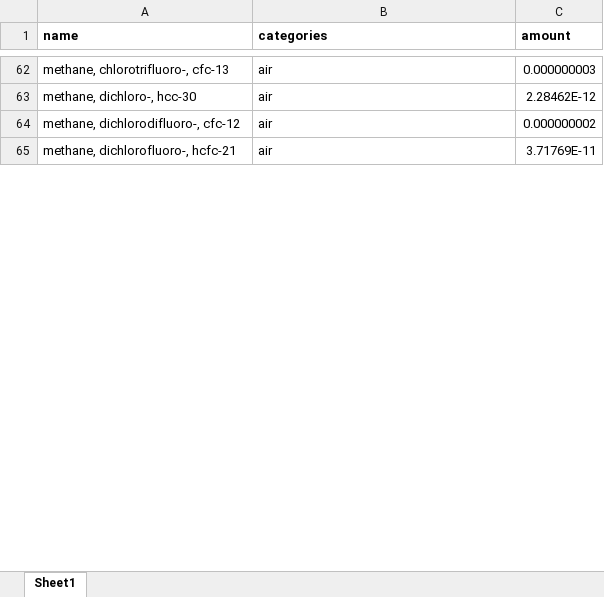
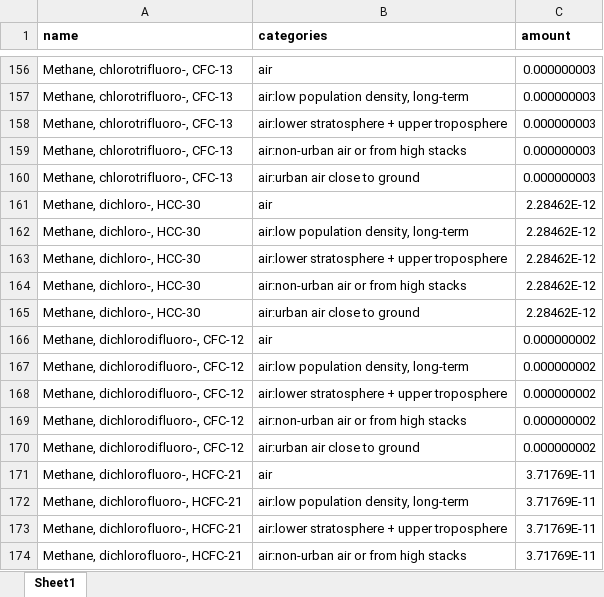
Before and after one commit to vtulus/AESAmethods, an Excel workbook: src/aesa_pbs/data/aesa_ChangeBiosphereIntegrity_FunctionalDiversity_Hierarchist.xlsx, sheet Sheet1, drawn as a sheet; only a part is shown, gaps mark what is left out; values as stored, in another font and other column widths than the file's, no borders; addresses are those after the commit; the diff covers the shown part only; the diff names each change by its address in the sheet, - before the commit and + after, or states it on an @@ line.

```diff
--- a/src/aesa_pbs/data/aesa_ChangeBiosphereIntegrity_FunctionalDiversity_Hierarchist.xlsx (sheet Sheet1)
+++ b/src/aesa_pbs/data/aesa_ChangeBiosphereIntegrity_FunctionalDiversity_Hierarchist.xlsx (sheet Sheet1)
-A156 (name): methane, chlorotrifluoro-, cfc-13
+A156 (name): Methane, chlorotrifluoro-, CFC-13
+row 157: Methane, chlorotrifluoro-, CFC-13 | air:low population density, long-term | 0.000000003
+row 158: Methane, chlorotrifluoro-, CFC-13 | air:lower stratosphere + upper troposphere | 0.000000003
+row 159: Methane, chlorotrifluoro-, CFC-13 | air:non-urban air or from high stacks | 0.000000003
+row 160: Methane, chlorotrifluoro-, CFC-13 | air:urban air close to ground | 0.000000003
-A161 (name): methane, dichloro-, hcc-30
+A161 (name): Methane, dichloro-, HCC-30
+row 162: Methane, dichloro-, HCC-30 | air:low population density, long-term | 2.28462E-12
+row 163: Methane, dichloro-, HCC-30 | air:lower stratosphere + upper troposphere | 2.28462E-12
+row 164: Methane, dichloro-, HCC-30 | air:non-urban air or from high stacks | 2.28462E-12
+row 165: Methane, dichloro-, HCC-30 | air:urban air close to ground | 2.28462E-12
-A166 (name): methane, dichlorodifluoro-, cfc-12
+A166 (name): Methane, dichlorodifluoro-, CFC-12
+row 167: Methane, dichlorodifluoro-, CFC-12 | air:low population density, long-term | 0.000000002
+row 168: Methane, dichlorodifluoro-, CFC-12 | air:lower stratosphere + upper troposphere | 0.000000002
+row 169: Methane, dichlorodifluoro-, CFC-12 | air:non-urban air or from high stacks | 0.000000002
+row 170: Methane, dichlorodifluoro-, CFC-12 | air:urban air close to ground | 0.000000002
-A171 (name): methane, dichlorofluoro-, hcfc-21
+A171 (name): Methane, dichlorofluoro-, HCFC-21
+row 172: Methane, dichlorofluoro-, HCFC-21 | air:low population density, long-term | 3.71769E-11
+row 173: Methane, dichlorofluoro-, HCFC-21 | air:lower stratosphere + upper troposphere | 3.71769E-11
+row 174: Methane, dichlorofluoro-, HCFC-21 | air:non-urban air or from high stacks | 3.71769E-11
```
Also changed, not shown: 157 added rows, 18 removed rows and 17 edited cells elsewhere in this sheet, 1 other file.
